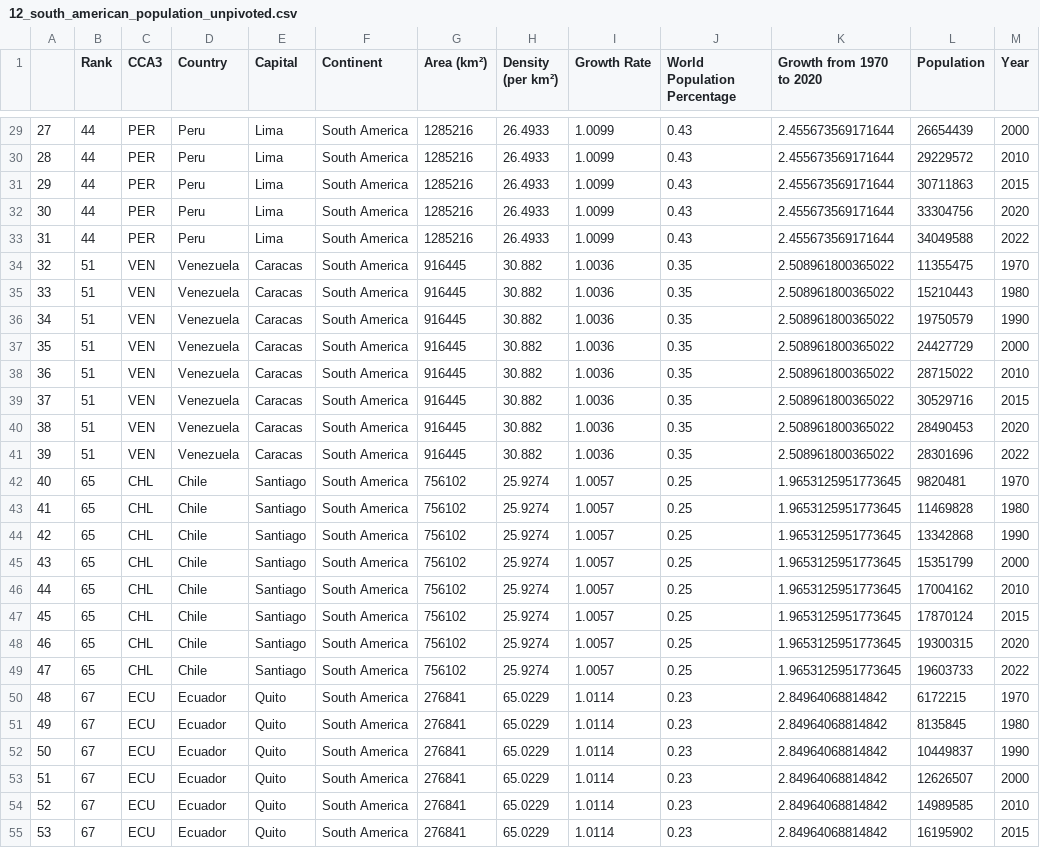
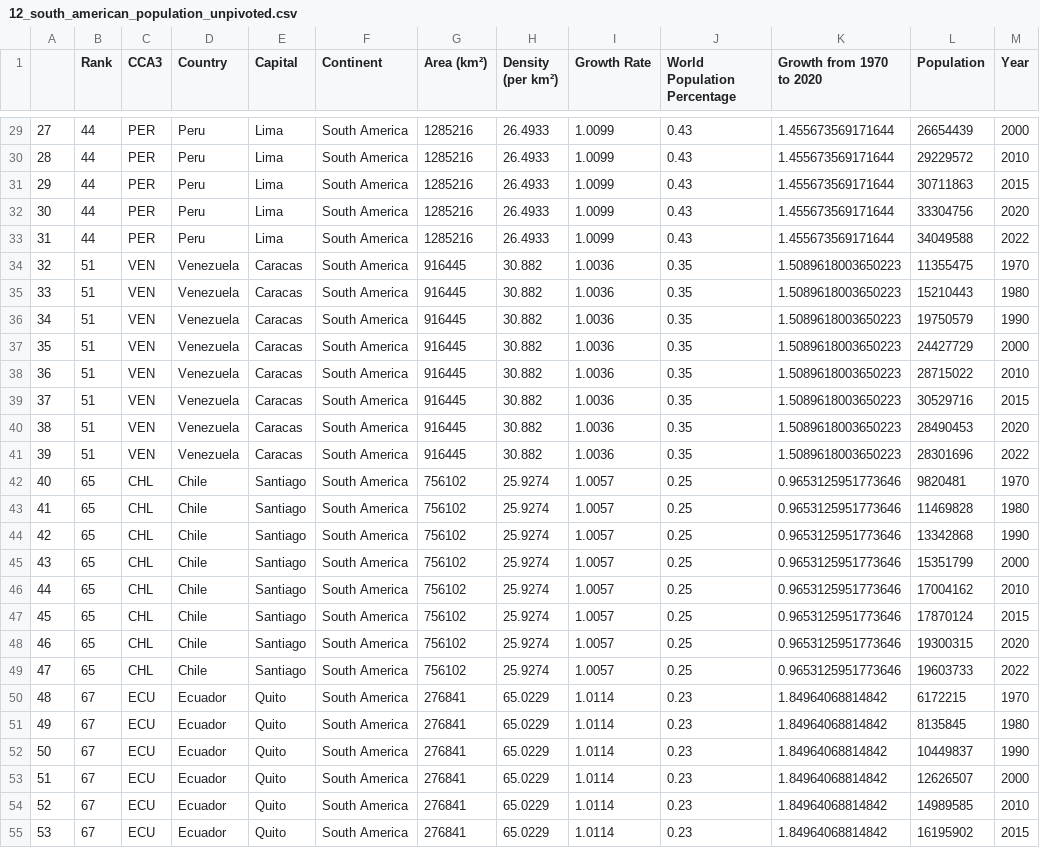
Before and after one commit to DowsingPlants/Wolrd-Population-Analysis--1970---2022, a CSV file: 12_south_american_population_unpivoted.csv, drawn as a sheet; only a part is shown, gaps mark what is left out; the diff covers the shown part only.

```diff
--- a/12_south_american_population_unpivoted.csv
+++ b/12_south_american_population_unpivoted.csv
@@ -29,27 +29,27 @@
-27;44;PER;Peru;Lima;South America;1285216;26.4933;1.0099;0.43;2.455673569171644;26654439;2000
-28;44;PER;Peru;Lima;South America;1285216;26.4933;1.0099;0.43;2.455673569171644;29229572;2010
-29;44;PER;Peru;Lima;South America;1285216;26.4933;1.0099;0.43;2.455673569171644;30711863;2015
-30;44;PER;Peru;Lima;South America;1285216;26.4933;1.0099;0.43;2.455673569171644;33304756;2020
-31;44;PER;Peru;Lima;South America;1285216;26.4933;1.0099;0.43;2.455673569171644;34049588;2022
-32;51;VEN;Venezuela;Caracas;South America;916445;30.882;1.0036;0.35;2.508961800365022;11355475;1970
-33;51;VEN;Venezuela;Caracas;South America;916445;30.882;1.0036;0.35;2.508961800365022;15210443;1980
-34;51;VEN;Venezuela;Caracas;South America;916445;30.882;1.0036;0.35;2.508961800365022;19750579;1990
-35;51;VEN;Venezuela;Caracas;South America;916445;30.882;1.0036;0.35;2.508961800365022;24427729;2000
-36;51;VEN;Venezuela;Caracas;South America;916445;30.882;1.0036;0.35;2.508961800365022;28715022;2010
-37;51;VEN;Venezuela;Caracas;South America;916445;30.882;1.0036;0.35;2.508961800365022;30529716;2015
-38;51;VEN;Venezuela;Caracas;South America;916445;30.882;1.0036;0.35;2.508961800365022;28490453;2020
-39;51;VEN;Venezuela;Caracas;South America;916445;30.882;1.0036;0.35;2.508961800365022;28301696;2022
-40;65;CHL;Chile;Santiago;South America;756102;25.9274;1.0057;0.25;1.9653125951773645;9820481;1970
-41;65;CHL;Chile;Santiago;South America;756102;25.9274;1.0057;0.25;1.9653125951773645;11469828;1980
-42;65;CHL;Chile;Santiago;South America;756102;25.9274;1.0057;0.25;1.9653125951773645;13342868;1990
-43;65;CHL;Chile;Santiago;South America;756102;25.9274;1.0057;0.25;1.9653125951773645;15351799;2000
-44;65;CHL;Chile;Santiago;South America;756102;25.9274;1.0057;0.25;1.9653125951773645;17004162;2010
-45;65;CHL;Chile;Santiago;South America;756102;25.9274;1.0057;0.25;1.9653125951773645;17870124;2015
-46;65;CHL;Chile;Santiago;South America;756102;25.9274;1.0057;0.25;1.9653125951773645;19300315;2020
-47;65;CHL;Chile;Santiago;South America;756102;25.9274;1.0057;0.25;1.9653125951773645;19603733;2022
-48;67;ECU;Ecuador;Quito;South America;276841;65.0229;1.0114;0.23;2.84964068814842;6172215;1970
-49;67;ECU;Ecuador;Quito;South America;276841;65.0229;1.0114;0.23;2.84964068814842;8135845;1980
-50;67;ECU;Ecuador;Quito;South America;276841;65.0229;1.0114;0.23;2.84964068814842;10449837;1990
-51;67;ECU;Ecuador;Quito;South America;276841;65.0229;1.0114;0.23;2.84964068814842;12626507;2000
-52;67;ECU;Ecuador;Quito;South America;276841;65.0229;1.0114;0.23;2.84964068814842;14989585;2010
-53;67;ECU;Ecuador;Quito;South America;276841;65.0229;1.0114;0.23;2.84964068814842;16195902;2015
+27;44;PER;Peru;Lima;South America;1285216;26.4933;1.0099;0.43;1.455673569171644;26654439;2000
+28;44;PER;Peru;Lima;South America;1285216;26.4933;1.0099;0.43;1.455673569171644;29229572;2010
+29;44;PER;Peru;Lima;South America;1285216;26.4933;1.0099;0.43;1.455673569171644;30711863;2015
+30;44;PER;Peru;Lima;South America;1285216;26.4933;1.0099;0.43;1.455673569171644;33304756;2020
+31;44;PER;Peru;Lima;South America;1285216;26.4933;1.0099;0.43;1.455673569171644;34049588;2022
+32;51;VEN;Venezuela;Caracas;South America;916445;30.882;1.0036;0.35;1.5089618003650223;11355475;1970
+33;51;VEN;Venezuela;Caracas;South America;916445;30.882;1.0036;0.35;1.5089618003650223;15210443;1980
+34;51;VEN;Venezuela;Caracas;South America;916445;30.882;1.0036;0.35;1.5089618003650223;19750579;1990
+35;51;VEN;Venezuela;Caracas;South America;916445;30.882;1.0036;0.35;1.5089618003650223;24427729;2000
+36;51;VEN;Venezuela;Caracas;South America;916445;30.882;1.0036;0.35;1.5089618003650223;28715022;2010
+37;51;VEN;Venezuela;Caracas;South America;916445;30.882;1.0036;0.35;1.5089618003650223;30529716;2015
+38;51;VEN;Venezuela;Caracas;South America;916445;30.882;1.0036;0.35;1.5089618003650223;28490453;2020
+39;51;VEN;Venezuela;Caracas;South America;916445;30.882;1.0036;0.35;1.5089618003650223;28301696;2022
+40;65;CHL;Chile;Santiago;South America;756102;25.9274;1.0057;0.25;0.9653125951773646;9820481;1970
+41;65;CHL;Chile;Santiago;South America;756102;25.9274;1.0057;0.25;0.9653125951773646;11469828;1980
+42;65;CHL;Chile;Santiago;South America;756102;25.9274;1.0057;0.25;0.9653125951773646;13342868;1990
+43;65;CHL;Chile;Santiago;South America;756102;25.9274;1.0057;0.25;0.9653125951773646;15351799;2000
+44;65;CHL;Chile;Santiago;South America;756102;25.9274;1.0057;0.25;0.9653125951773646;17004162;2010
+45;65;CHL;Chile;Santiago;South America;756102;25.9274;1.0057;0.25;0.9653125951773646;17870124;2015
+46;65;CHL;Chile;Santiago;South America;756102;25.9274;1.0057;0.25;0.9653125951773646;19300315;2020
+47;65;CHL;Chile;Santiago;South America;756102;25.9274;1.0057;0.25;0.9653125951773646;19603733;2022
+48;67;ECU;Ecuador;Quito;South America;276841;65.0229;1.0114;0.23;1.84964068814842;6172215;1970
+49;67;ECU;Ecuador;Quito;South America;276841;65.0229;1.0114;0.23;1.84964068814842;8135845;1980
+50;67;ECU;Ecuador;Quito;South America;276841;65.0229;1.0114;0.23;1.84964068814842;10449837;1990
+51;67;ECU;Ecuador;Quito;South America;276841;65.0229;1.0114;0.23;1.84964068814842;12626507;2000
+52;67;ECU;Ecuador;Quito;South America;276841;65.0229;1.0114;0.23;1.84964068814842;14989585;2010
+53;67;ECU;Ecuador;Quito;South America;276841;65.0229;1.0114;0.23;1.84964068814842;16195902;2015
```
Also changed, not shown: 85 edited cells elsewhere in this file.
